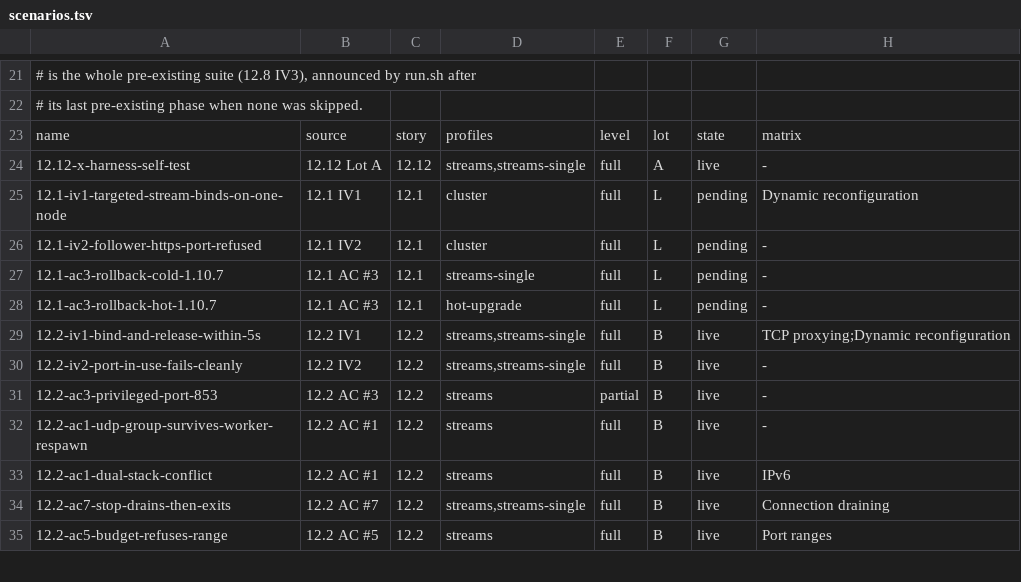
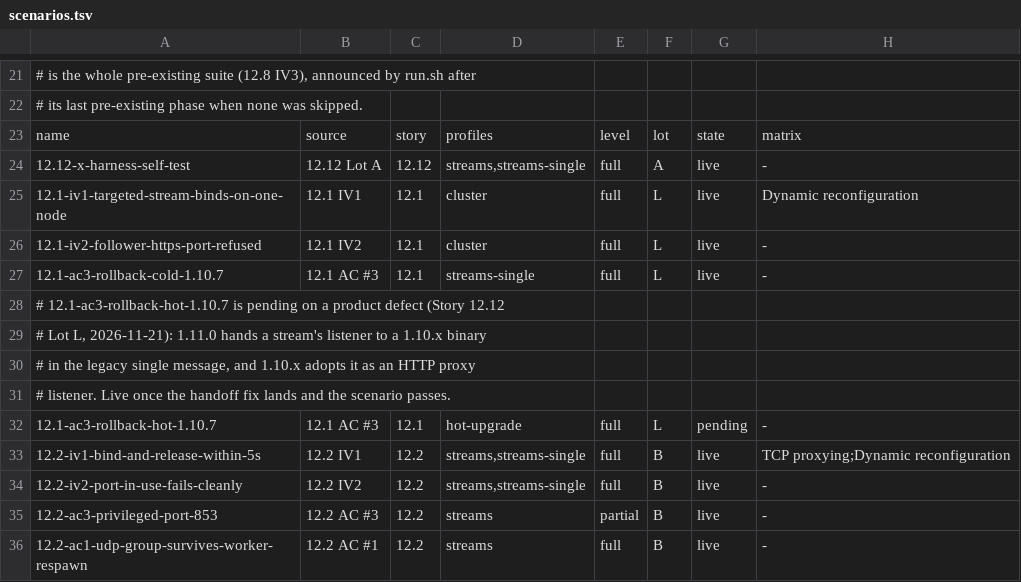
Before and after one commit to Rwx-G/Lorica, a TSV file: tests-e2e-docker/l4/scenarios.tsv, drawn as a sheet; only a part is shown, gaps mark what is left out; the shorter side is filled out with more unchanged rows.

Commit message:
test(proxy): run Story 12.1 and both rollbacks to 1.10.7
Story 12.12 Lot L. The cluster smoke gains 12.1 IV1 and IV2: a TCP
stream targeted at edge-a is listed by edge-a's own API, held by the
control plane's, absent from edge-b's, and forwards on edge-a only; a
stream on edge-a's HTTPS port is refused 409 naming edge-a.

l4/scenarios/12.1.sh runs the cold rollback of D-h in the
streams-single profile: the released 1.10.7 (lorica-baseline-single, the
baseline image on the node's volumes) starts on the database 1.11.0
migrated, applies no migration, serves the route, binds no stream and
lists both backends; a probe path edited there is the check 1.11.0
reads back, the send/expect check and the stream are unchanged, and the
stream binds again. It passes.

The hot-upgrade smoke gains the hot rollback: the 1.10.7 binary,
published by hot-upgrade-baseline, signed and uploaded with one TCP
stream bound. It finds a product defect: 1.11.0 hands the stream's
listener over in the legacy single message, and 1.10.7 completes the
handoff and adopts that listener as an HTTP proxy listener, so the
stream's port then routes by Host header. The scenario fails on it and
its registry row stays pending, with a comment naming the defect;
docs/hot-upgrade.md states the observed rollback in place of the
reading of the 1.10.x code it carried.

l4/build-images.sh builds the baseline image, one name for every lane.

```diff
--- a/tests-e2e-docker/l4/scenarios.tsv
+++ b/tests-e2e-docker/l4/scenarios.tsv
@@ -24,5 +24,9 @@ name	source	story	profiles	level	lot	state	matrix
 12.12-x-harness-self-test	12.12 Lot A	12.12	streams,streams-single	full	A	live	-
-12.1-iv1-targeted-stream-binds-on-one-node	12.1 IV1	12.1	cluster	full	L	pending	Dynamic reconfiguration
-12.1-iv2-follower-https-port-refused	12.1 IV2	12.1	cluster	full	L	pending	-
-12.1-ac3-rollback-cold-1.10.7	12.1 AC #3	12.1	streams-single	full	L	pending	-
+12.1-iv1-targeted-stream-binds-on-one-node	12.1 IV1	12.1	cluster	full	L	live	Dynamic reconfiguration
+12.1-iv2-follower-https-port-refused	12.1 IV2	12.1	cluster	full	L	live	-
+12.1-ac3-rollback-cold-1.10.7	12.1 AC #3	12.1	streams-single	full	L	live	-
+# 12.1-ac3-rollback-hot-1.10.7 is pending on a product defect (Story 12.12
+# Lot L, 2026-11-21): 1.11.0 hands a stream's listener to a 1.10.x binary
+# in the legacy single message, and 1.10.x adopts it as an HTTP proxy
+# listener. Live once the handoff fix lands and the scenario passes.
 12.1-ac3-rollback-hot-1.10.7	12.1 AC #3	12.1	hot-upgrade	full	L	pending	-
```
Also changed, not shown: 8 other files.
